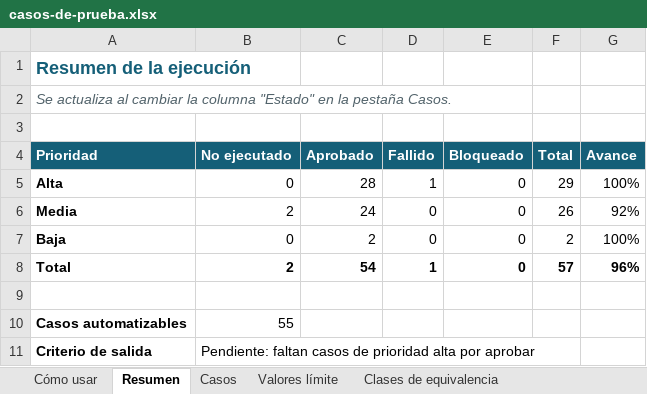
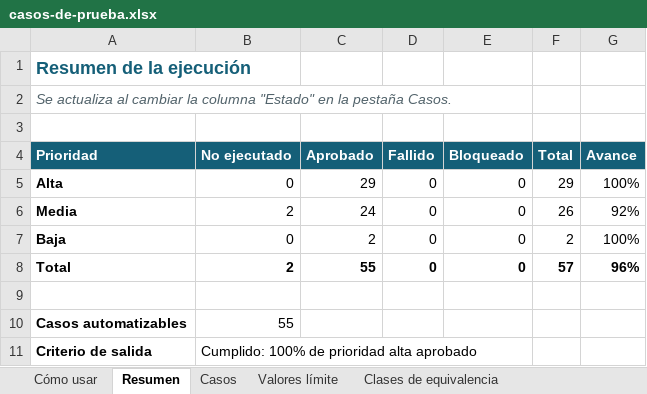
Before and after one commit to adinavarela-hue/validacarga, an Excel workbook: docs/casos-de-prueba.xlsx, sheet Resumen, drawn as a sheet; values as stored, in another font and other column widths than the file's, no borders; the diff names each change by its address in the sheet, - before the commit and + after, or states it on an @@ line.

```diff
--- a/docs/casos-de-prueba.xlsx (sheet Resumen)
+++ b/docs/casos-de-prueba.xlsx (sheet Resumen)
-C5 (Aprobado): 28
+C5 (Aprobado): 29
-D5 (Fallido): 1
+D5 (Fallido): 0
-C8 (Aprobado): 54
+C8 (Aprobado): 55
-D8 (Fallido): 1
+D8 (Fallido): 0
-B11 (No ejecutado): Pendiente: faltan casos de prioridad alta por aprobar
+B11 (No ejecutado): Cumplido: 100% de prioridad alta aprobado
```
Also changed, not shown: sheet Casos, sheet Trazabilidad, 7 other files.
